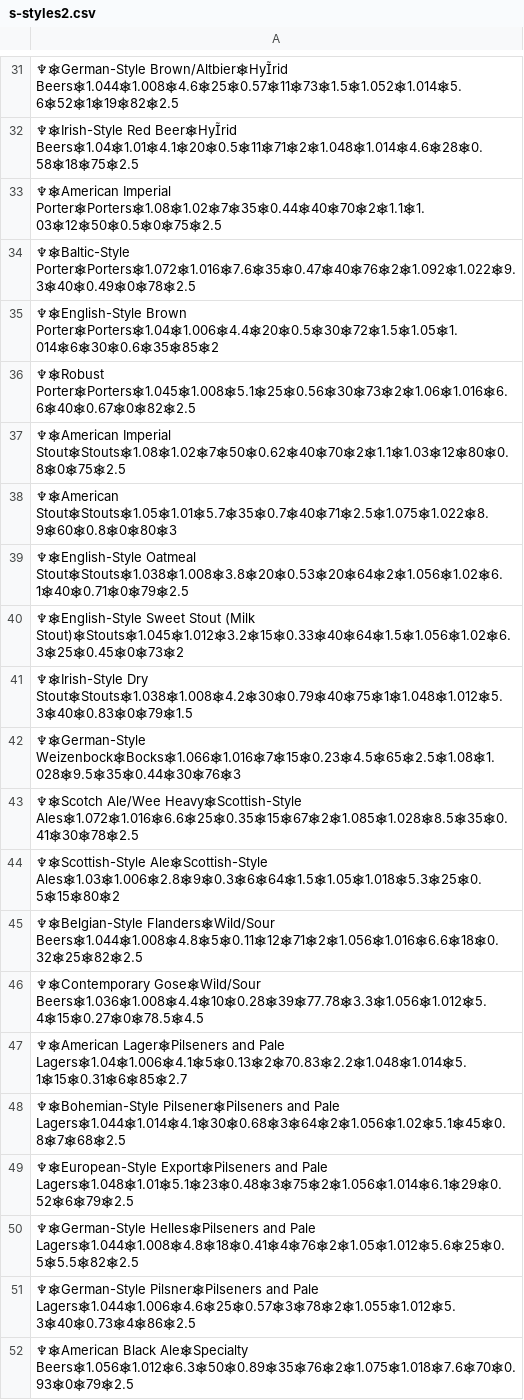
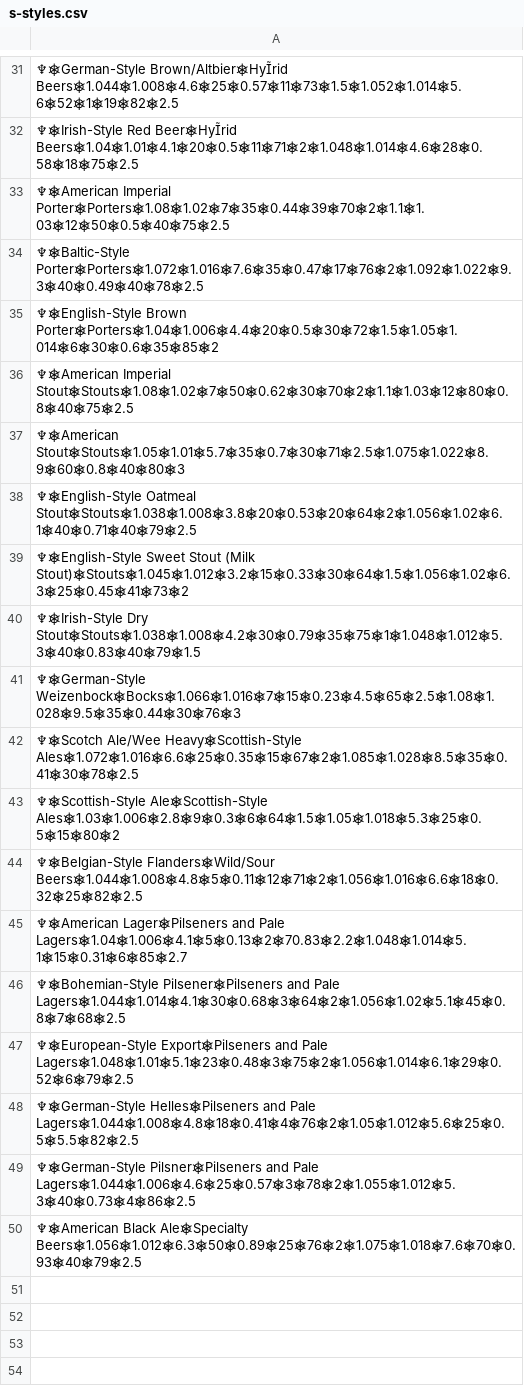
Before and after one commit to jaaf/biere, a CSV file: base-data/Styles/s-styles.csv (was base-data/Styles/s-styles2.csv), drawn as a sheet; only a part is shown, gaps mark what is left out.

```diff
--- a/base-data/Styles/s-styles2.csv
+++ b/base-data/Styles/s-styles.csv
@@ -32,11 +32,10 @@
 ♆⎈Irish-Style Red Beer⎈Hyrid Beers⎈1.04⎈1.01⎈4.1⎈20⎈0.5⎈11⎈71⎈2⎈1.048⎈1.014⎈4.6⎈28⎈0.58⎈18⎈75⎈2.5
-♆⎈American Imperial Porter⎈Porters⎈1.08⎈1.02⎈7⎈35⎈0.44⎈40⎈70⎈2⎈1.1⎈1.03⎈12⎈50⎈0.5⎈0⎈75⎈2.5
-♆⎈Baltic-Style Porter⎈Porters⎈1.072⎈1.016⎈7.6⎈35⎈0.47⎈40⎈76⎈2⎈1.092⎈1.022⎈9.3⎈40⎈0.49⎈0⎈78⎈2.5
+♆⎈American Imperial Porter⎈Porters⎈1.08⎈1.02⎈7⎈35⎈0.44⎈39⎈70⎈2⎈1.1⎈1.03⎈12⎈50⎈0.5⎈40⎈75⎈2.5
+♆⎈Baltic-Style Porter⎈Porters⎈1.072⎈1.016⎈7.6⎈35⎈0.47⎈17⎈76⎈2⎈1.092⎈1.022⎈9.3⎈40⎈0.49⎈40⎈78⎈2.5
 ♆⎈English-Style Brown Porter⎈Porters⎈1.04⎈1.006⎈4.4⎈20⎈0.5⎈30⎈72⎈1.5⎈1.05⎈1.014⎈6⎈30⎈0.6⎈35⎈85⎈2
-♆⎈Robust Porter⎈Porters⎈1.045⎈1.008⎈5.1⎈25⎈0.56⎈30⎈73⎈2⎈1.06⎈1.016⎈6.6⎈40⎈0.67⎈0⎈82⎈2.5
-♆⎈American Imperial Stout⎈Stouts⎈1.08⎈1.02⎈7⎈50⎈0.62⎈40⎈70⎈2⎈1.1⎈1.03⎈12⎈80⎈0.8⎈0⎈75⎈2.5
-♆⎈American Stout⎈Stouts⎈1.05⎈1.01⎈5.7⎈35⎈0.7⎈40⎈71⎈2.5⎈1.075⎈1.022⎈8.9⎈60⎈0.8⎈0⎈80⎈3
-♆⎈English-Style Oatmeal Stout⎈Stouts⎈1.038⎈1.008⎈3.8⎈20⎈0.53⎈20⎈64⎈2⎈1.056⎈1.02⎈6.1⎈40⎈0.71⎈0⎈79⎈2.5
-♆⎈English-Style Sweet Stout (Milk Stout)⎈Stouts⎈1.045⎈1.012⎈3.2⎈15⎈0.33⎈40⎈64⎈1.5⎈1.056⎈1.02⎈6.3⎈25⎈0.45⎈0⎈73⎈2
-♆⎈Irish-Style Dry Stout⎈Stouts⎈1.038⎈1.008⎈4.2⎈30⎈0.79⎈40⎈75⎈1⎈1.048⎈1.012⎈5.3⎈40⎈0.83⎈0⎈79⎈1.5
+♆⎈American Imperial Stout⎈Stouts⎈1.08⎈1.02⎈7⎈50⎈0.62⎈30⎈70⎈2⎈1.1⎈1.03⎈12⎈80⎈0.8⎈40⎈75⎈2.5
+♆⎈American Stout⎈Stouts⎈1.05⎈1.01⎈5.7⎈35⎈0.7⎈30⎈71⎈2.5⎈1.075⎈1.022⎈8.9⎈60⎈0.8⎈40⎈80⎈3
+♆⎈English-Style Oatmeal Stout⎈Stouts⎈1.038⎈1.008⎈3.8⎈20⎈0.53⎈20⎈64⎈2⎈1.056⎈1.02⎈6.1⎈40⎈0.71⎈40⎈79⎈2.5
+♆⎈English-Style Sweet Stout (Milk Stout)⎈Stouts⎈1.045⎈1.012⎈3.2⎈15⎈0.33⎈30⎈64⎈1.5⎈1.056⎈1.02⎈6.3⎈25⎈0.45⎈41⎈73⎈2
+♆⎈Irish-Style Dry Stout⎈Stouts⎈1.038⎈1.008⎈4.2⎈30⎈0.79⎈35⎈75⎈1⎈1.048⎈1.012⎈5.3⎈40⎈0.83⎈40⎈79⎈1.5
 ♆⎈German-Style Weizenbock⎈Bocks⎈1.066⎈1.016⎈7⎈15⎈0.23⎈4.5⎈65⎈2.5⎈1.08⎈1.028⎈9.5⎈35⎈0.44⎈30⎈76⎈3
@@ -45,3 +44,2 @@
 ♆⎈Belgian-Style Flanders⎈Wild/Sour Beers⎈1.044⎈1.008⎈4.8⎈5⎈0.11⎈12⎈71⎈2⎈1.056⎈1.016⎈6.6⎈18⎈0.32⎈25⎈82⎈2.5
-♆⎈Contemporary Gose⎈Wild/Sour Beers⎈1.036⎈1.008⎈4.4⎈10⎈0.28⎈39⎈77.78⎈3.3⎈1.056⎈1.012⎈5.4⎈15⎈0.27⎈0⎈78.5⎈4.5
 ♆⎈American Lager⎈Pilseners and Pale Lagers⎈1.04⎈1.006⎈4.1⎈5⎈0.13⎈2⎈70.83⎈2.2⎈1.048⎈1.014⎈5.1⎈15⎈0.31⎈6⎈85⎈2.7
@@ -51,2 +49,2 @@
 ♆⎈German-Style Pilsner⎈Pilseners and Pale Lagers⎈1.044⎈1.006⎈4.6⎈25⎈0.57⎈3⎈78⎈2⎈1.055⎈1.012⎈5.3⎈40⎈0.73⎈4⎈86⎈2.5
-♆⎈American Black Ale⎈Specialty Beers⎈1.056⎈1.012⎈6.3⎈50⎈0.89⎈35⎈76⎈2⎈1.075⎈1.018⎈7.6⎈70⎈0.93⎈0⎈79⎈2.5
+♆⎈American Black Ale⎈Specialty Beers⎈1.056⎈1.012⎈6.3⎈50⎈0.89⎈25⎈76⎈2⎈1.075⎈1.018⎈7.6⎈70⎈0.93⎈40⎈79⎈2.5
```
Also changed, not shown: 4 other files.
